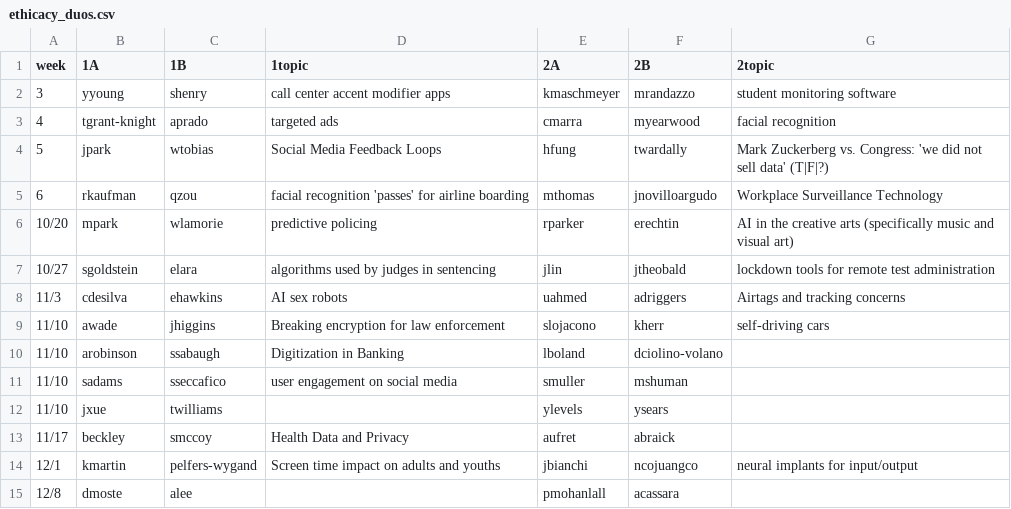
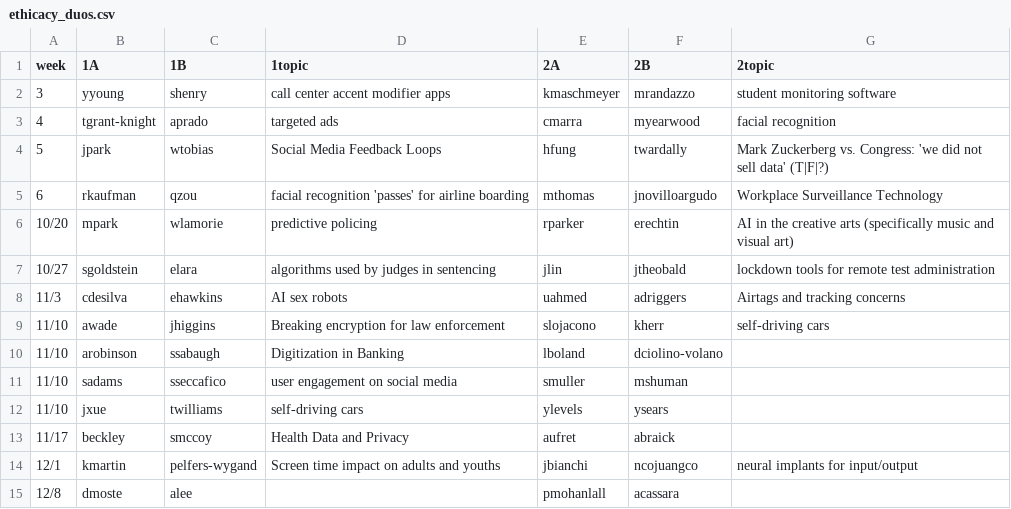
Before and after one commit to hunter-teacher-cert/csci77800-fall2022, a CSV file: ethicacy_duos.csv, drawn as a sheet.

Commit message:
Update ethicacy_duos.csv

```diff
--- a/ethicacy_duos.csv
+++ b/ethicacy_duos.csv
@@ -11,3 +11,3 @@ week,1A,1B,1topic,2A,2B,2topic
 11/10,sadams,sseccafico,user engagement on social media,smuller,mshuman,
-11/10,jxue,twilliams,,ylevels,ysears,
+11/10,jxue,twilliams,self-driving cars,ylevels,ysears,
 11/17,beckley,smccoy,Health Data and Privacy,aufret,abraick,
```
